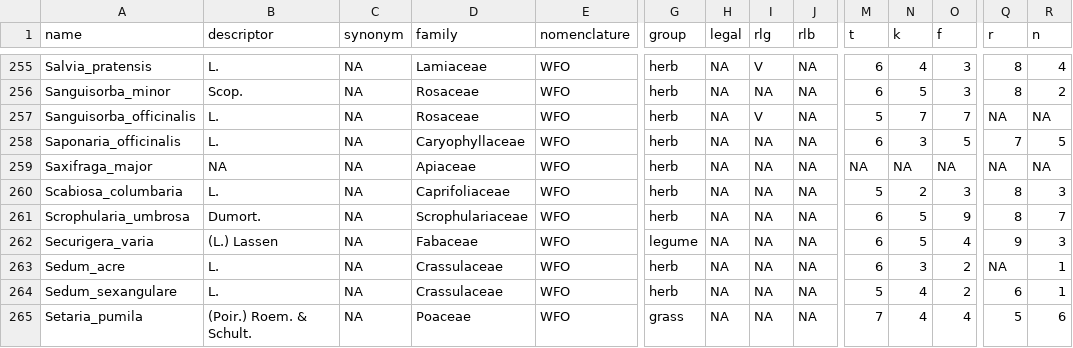
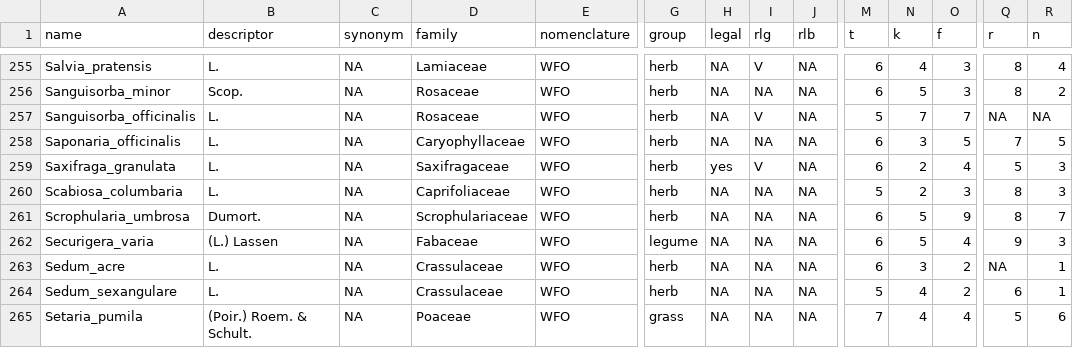
Before and after one commit to markus1bauer/2023_danube_dike_experiment, a CSV file: data/raw/data_raw_traits.csv, drawn as a sheet; only a part is shown, gaps mark what is left out; the diff names each change by its address in the sheet, - before the commit and + after, or states it on an @@ line.

```diff
--- a/data/raw/data_raw_traits.csv
+++ b/data/raw/data_raw_traits.csv
-A259 (name): Saxifraga_major
+A259 (name): Saxifraga_granulata
-B259 (descriptor): NA
+B259 (descriptor): L.
-D259 (family): Apiaceae
+D259 (family): Saxifragaceae
-H259 (legal): NA
+H259 (legal): yes
-I259 (rlg): NA
+I259 (rlg): V
-M259 (t): NA
+M259 (t): 6
-N259 (k): NA
+N259 (k): 2
-O259 (f): NA
+O259 (f): 4
-Q259 (r): NA
+Q259 (r): 5
-R259 (n): NA
+R259 (n): 3
```
Also changed, not shown: data/processed/data_processed_species.csv, data/processed/data_processed_traits.csv, 8 other files.
